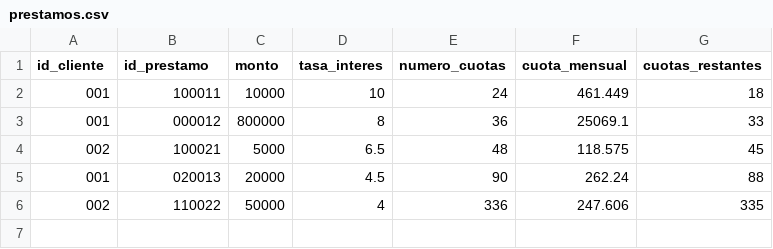
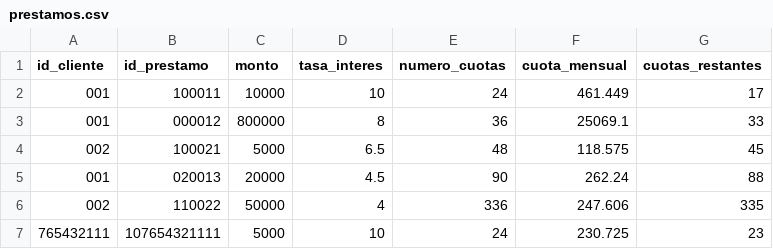
Before and after one commit to rubengm11/ie0217-proyecto, a CSV file: src/prestamos.csv, drawn as a sheet.

```diff
--- a/src/prestamos.csv
+++ b/src/prestamos.csv
@@ -1,3 +1,3 @@
 id_cliente,id_prestamo,monto,tasa_interes,numero_cuotas,cuota_mensual,cuotas_restantes
-001,100011,10000,10,24,461.449,18
+001,100011,10000,10,24,461.449,17
 001,000012,800000,8,36,25069.1,33
@@ -6 +6,2 @@ id_cliente,id_prestamo,monto,tasa_interes,numero_cuotas,cuota_mensual,cuotas_res
 002,110022,50000,4,336,247.606,335
+765432111,107654321111,5000,10,24,230.725,23
```
Also changed, not shown: src/clientes.csv, src/tabla_prestamo_solicitado.csv, 3 other files.
